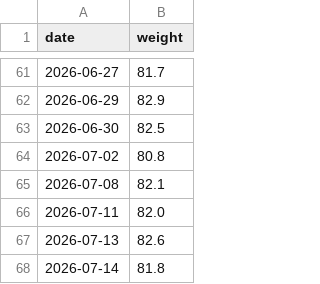
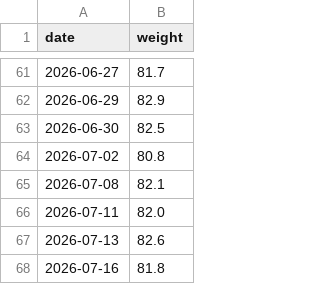
Before and after one commit to evolvedlight/weight.brown.bg, a CSV file: docs/data/weight.csv, drawn as a sheet; only a part is shown, gaps mark what is left out.

Commit message:
Update weight data for July 2026

```diff
--- a/docs/data/weight.csv
+++ b/docs/data/weight.csv
@@ -67,2 +67,2 @@ date,weight
 2026-07-13,82.6
-2026-07-14,81.8
+2026-07-16,81.8
```
